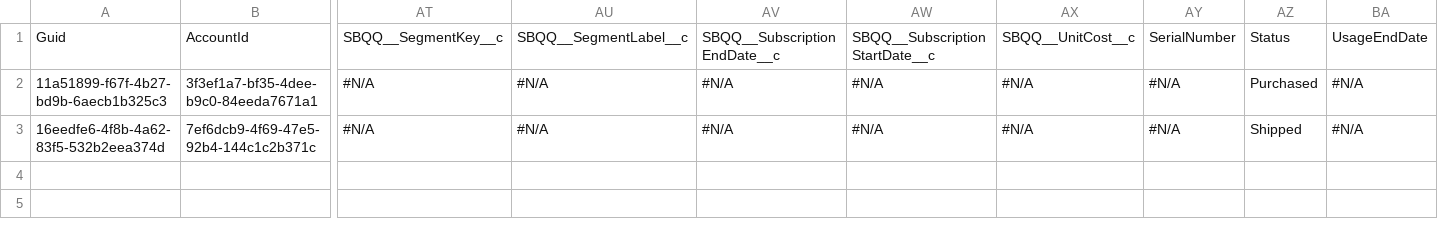
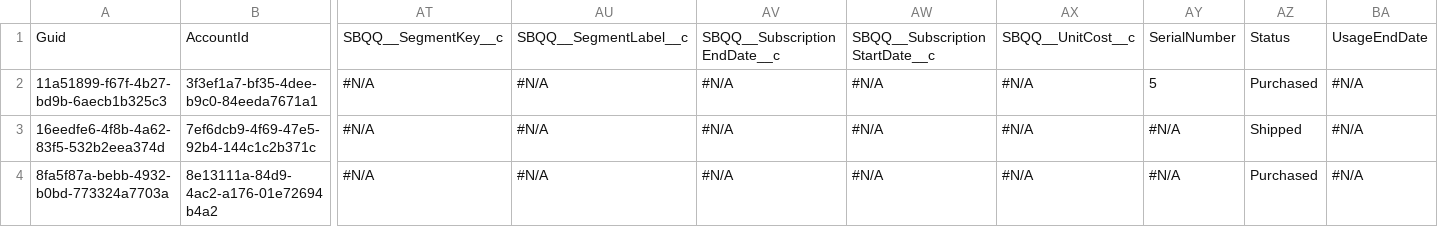
Before and after one commit to prodlytestuser/CPQTest19, a CSV file: Asset.csv, drawn as a sheet; only a part is shown, gaps mark what is left out; rows hold the shown columns only; the diff names each change by its address in the sheet, - before the commit and + after, or states it on an @@ line.

```diff
--- a/Asset.csv
+++ b/Asset.csv
-AY2: #N/A
+AY2: 5
+row 4: 8fa5f87a-bebb-4932-b0bd-773324a7703a | 8e13111a-84d9-4ac2-a176-01e72694b4a2 | #N/A | #N/A | #N/A | #N/A | #N/A | #N/A | Purchased | #N/A
```
Also changed, not shown: Account.csv, Case.csv, 3 other files.
